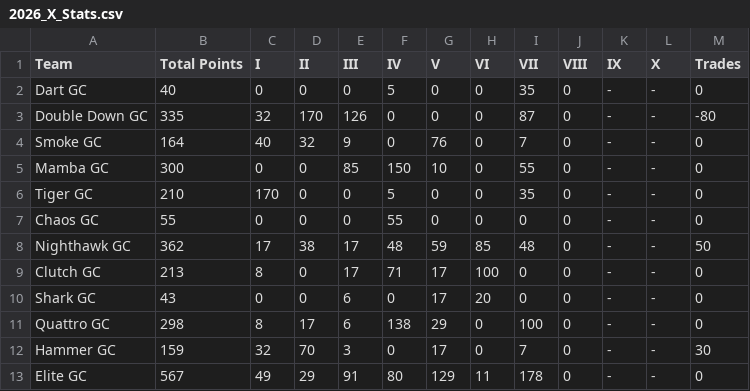
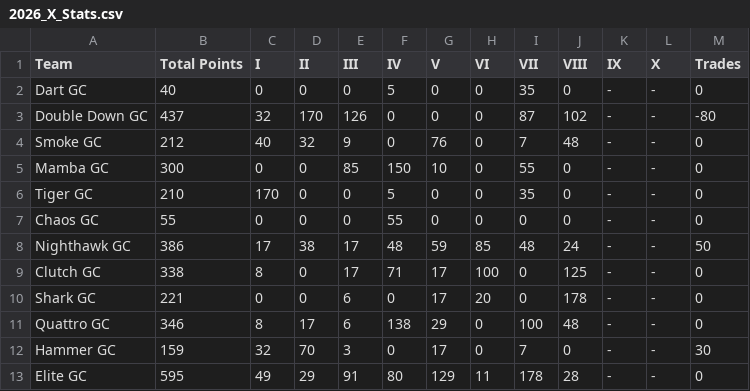
Before and after one commit to ryanwaters-creative/LST_X_Cup_Data, a CSV file: 2026_X_Stats.csv, drawn as a sheet.

Commit message:
Update 2026_X_Stats.csv

```diff
--- a/2026_X_Stats.csv
+++ b/2026_X_Stats.csv
@@ -2,4 +2,4 @@ Team,Total Points,I,II,III,IV,V,VI,VII,VIII,IX,X,Trades
 Dart GC,40,0,0,0,5,0,0,35,0,-,-,0
-Double Down GC,335,32,170,126,0,0,0,87,0,-,-,-80
-Smoke GC,164,40,32,9,0,76,0,7,0,-,-,0
+Double Down GC,437,32,170,126,0,0,0,87,102,-,-,-80
+Smoke GC,212,40,32,9,0,76,0,7,48,-,-,0
 Mamba GC,300,0,0,85,150,10,0,55,0,-,-,0
@@ -7,7 +7,7 @@ Tiger GC,210,170,0,0,5,0,0,35,0,-,-,0
 Chaos GC,55,0,0,0,55,0,0,0,0,-,-,0
-Nighthawk GC,362,17,38,17,48,59,85,48,0,-,-,50
-Clutch GC,213,8,0,17,71,17,100,0,0,-,-,0
-Shark GC,43,0,0,6,0,17,20,0,0,-,-,0
-Quattro GC,298,8,17,6,138,29,0,100,0,-,-,0
+Nighthawk GC,386,17,38,17,48,59,85,48,24,-,-,50
+Clutch GC,338,8,0,17,71,17,100,0,125,-,-,0
+Shark GC,221,0,0,6,0,17,20,0,178,-,-,0
+Quattro GC,346,8,17,6,138,29,0,100,48,-,-,0
 Hammer GC,159,32,70,3,0,17,0,7,0,-,-,30
-Elite GC,567,49,29,91,80,129,11,178,0,-,-,0
+Elite GC,595,49,29,91,80,129,11,178,28,-,-,0
```
